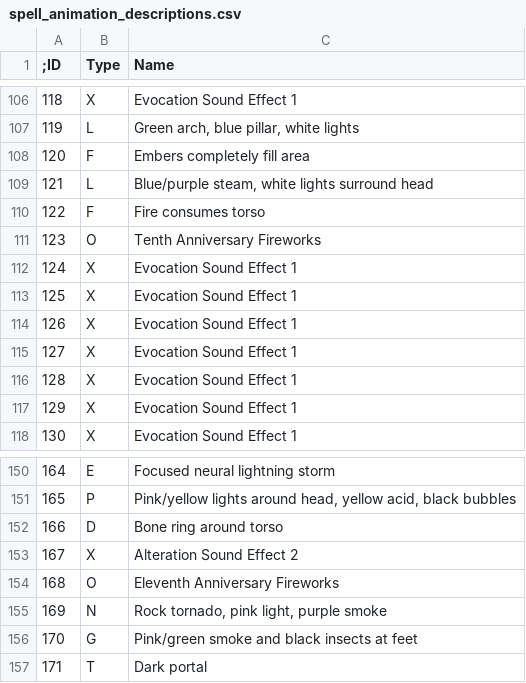
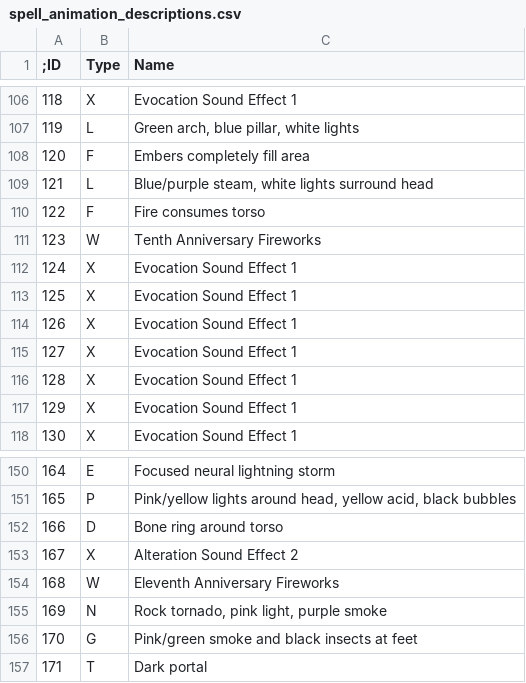
Before and after one commit to Shendare/EQArchitect, a CSV file: lists/spell_animation_descriptions.csv, drawn as a sheet; only a part is shown, gaps mark what is left out; the diff covers the shown part only.

```diff
--- a/lists/spell_animation_descriptions.csv
+++ b/lists/spell_animation_descriptions.csv
@@ -110,3 +110,3 @@
 122,F,Fire consumes torso
-123,O,Tenth Anniversary Fireworks
+123,W,Tenth Anniversary Fireworks
 124,X,Evocation Sound Effect 1
@@ -153,3 +153,3 @@
 167,X,Alteration Sound Effect 2
-168,O,Eleventh Anniversary Fireworks
+168,W,Eleventh Anniversary Fireworks
 169,N,"Rock tornado, pink light, purple smoke"
```
Also changed, not shown: 63 added rows and 3 edited cells elsewhere in this file, lists/spell_animation_categories.csv.
